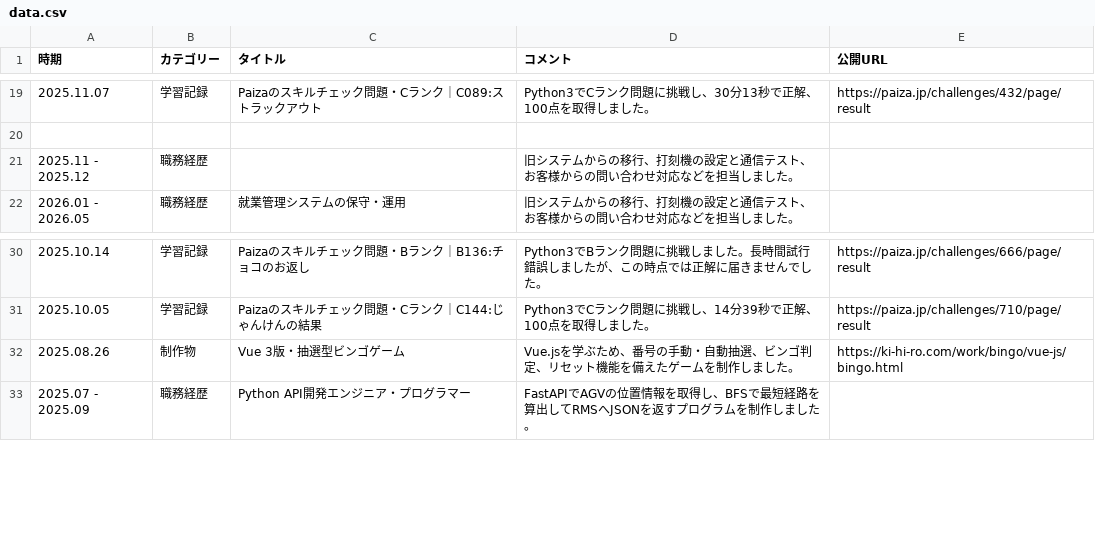
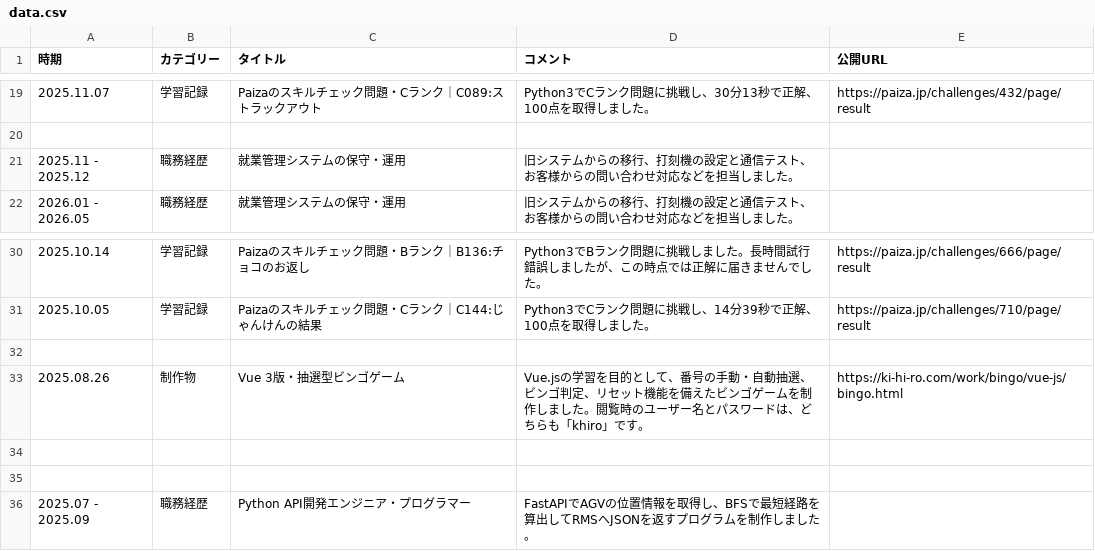
Before and after one commit to ki-hi-ro/my-portfolio, a CSV file: app/data/data.csv, drawn as a sheet; only a part is shown, gaps mark what is left out.

Commit message:
修正

```diff
--- a/app/data/data.csv
+++ b/app/data/data.csv
@@ -20,3 +20,3 @@
 
-"2025.11 - 2025.12","職務経歴","  ","旧システムからの移行、打刻機の設定と通信テスト、お客様からの問い合わせ対応などを担当しました。",""
+"2025.11 - 2025.12","職務経歴","就業管理システムの保守・運用","旧システムからの移行、打刻機の設定と通信テスト、お客様からの問い合わせ対応などを担当しました。",""
 "2026.01 - 2026.05","職務経歴","就業管理システムの保守・運用","旧システムからの移行、打刻機の設定と通信テスト、お客様からの問い合わせ対応などを担当しました。",""
@@ -31,3 +31,6 @@
 "2025.10.05","学習記録","Paizaのスキルチェック問題・Cランク｜C144:じゃんけんの結果","Python3でCランク問題に挑戦し、14分39秒で正解、100点を取得しました。","https://paiza.jp/challenges/710/page/result"
-"2025.08.26","制作物","Vue 3版・抽選型ビンゴゲーム","Vue.jsを学ぶため、番号の手動・自動抽選、ビンゴ判定、リセット機能を備えたゲームを制作しました。","https://ki-hi-ro.com/work/bingo/vue-js/bingo.html"
+
+"2025.08.26","制作物","Vue 3版・抽選型ビンゴゲーム","Vue.jsの学習を目的として、番号の手動・自動抽選、ビンゴ判定、リセット機能を備えたビンゴゲームを制作しました。閲覧時のユーザー名とパスワードは、どちらも「khiro」です。","https://ki-hi-ro.com/work/bingo/vue-js/bingo.html"
+
+
 "2025.07 - 2025.09","職務経歴","Python API開発エンジニア・プログラマー","FastAPIでAGVの位置情報を取得し、BFSで最短経路を算出してRMSへJSONを返すプログラムを制作しました。",""
```
